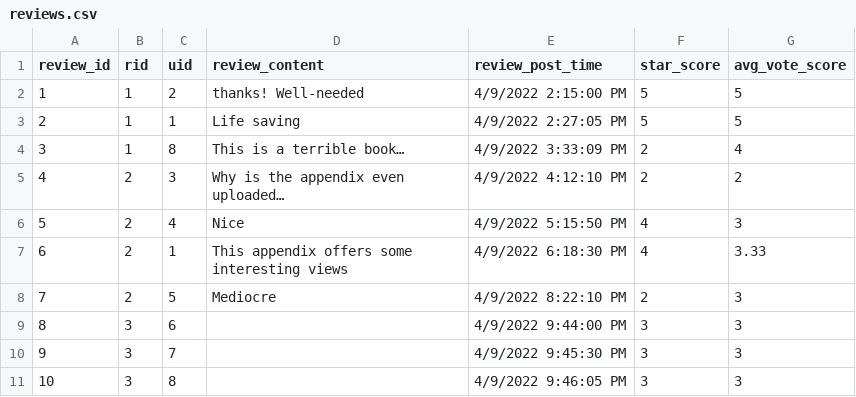
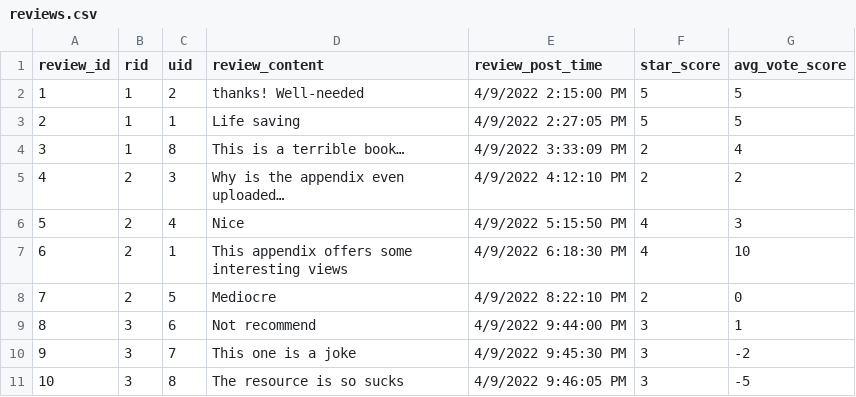
Before and after one commit to litony99/language_platform, a CSV file: external_data_files/csv_files/reviews.csv, drawn as a sheet.

Commit message:
Update reviews.csv

```diff
--- a/external_data_files/csv_files/reviews.csv
+++ b/external_data_files/csv_files/reviews.csv
@@ -6,6 +6,6 @@ review_id,rid,uid,review_content,review_post_time,star_score,avg_vote_score
 5,2,4,Nice,4/9/2022 5:15:50 PM,4,3
-6,2,1,This appendix offers some interesting views,4/9/2022 6:18:30 PM,4,3.33
-7,2,5,Mediocre,4/9/2022 8:22:10 PM,2,3
-8,3,6,,4/9/2022 9:44:00 PM,3,3
-9,3,7,,4/9/2022 9:45:30 PM,3,3
-10,3,8,,4/9/2022 9:46:05 PM,3,3
+6,2,1,This appendix offers some interesting views,4/9/2022 6:18:30 PM,4,10
+7,2,5,Mediocre,4/9/2022 8:22:10 PM,2,0
+8,3,6,Not recommend,4/9/2022 9:44:00 PM,3,1
+9,3,7,This one is a joke,4/9/2022 9:45:30 PM,3,-2
+10,3,8,The resource is so sucks,4/9/2022 9:46:05 PM,3,-5
```
